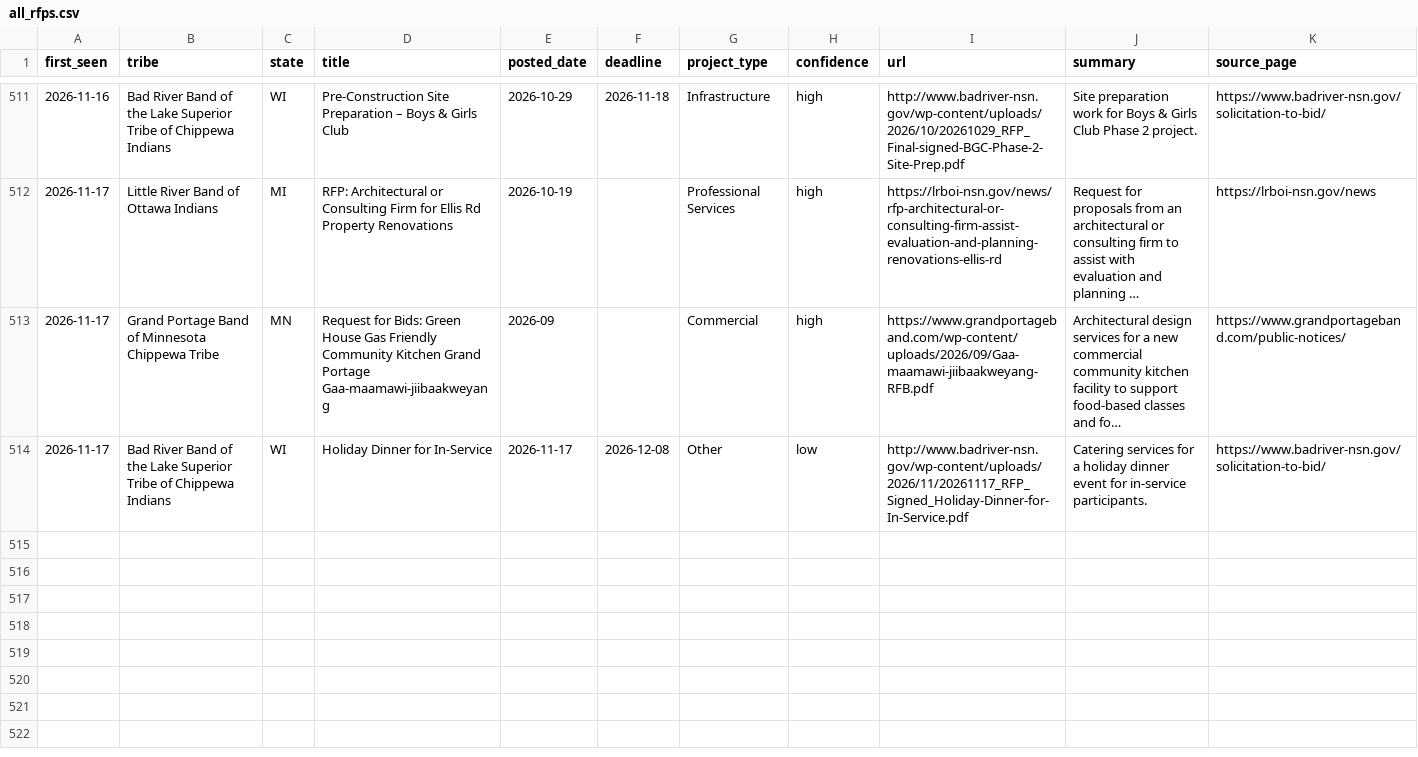
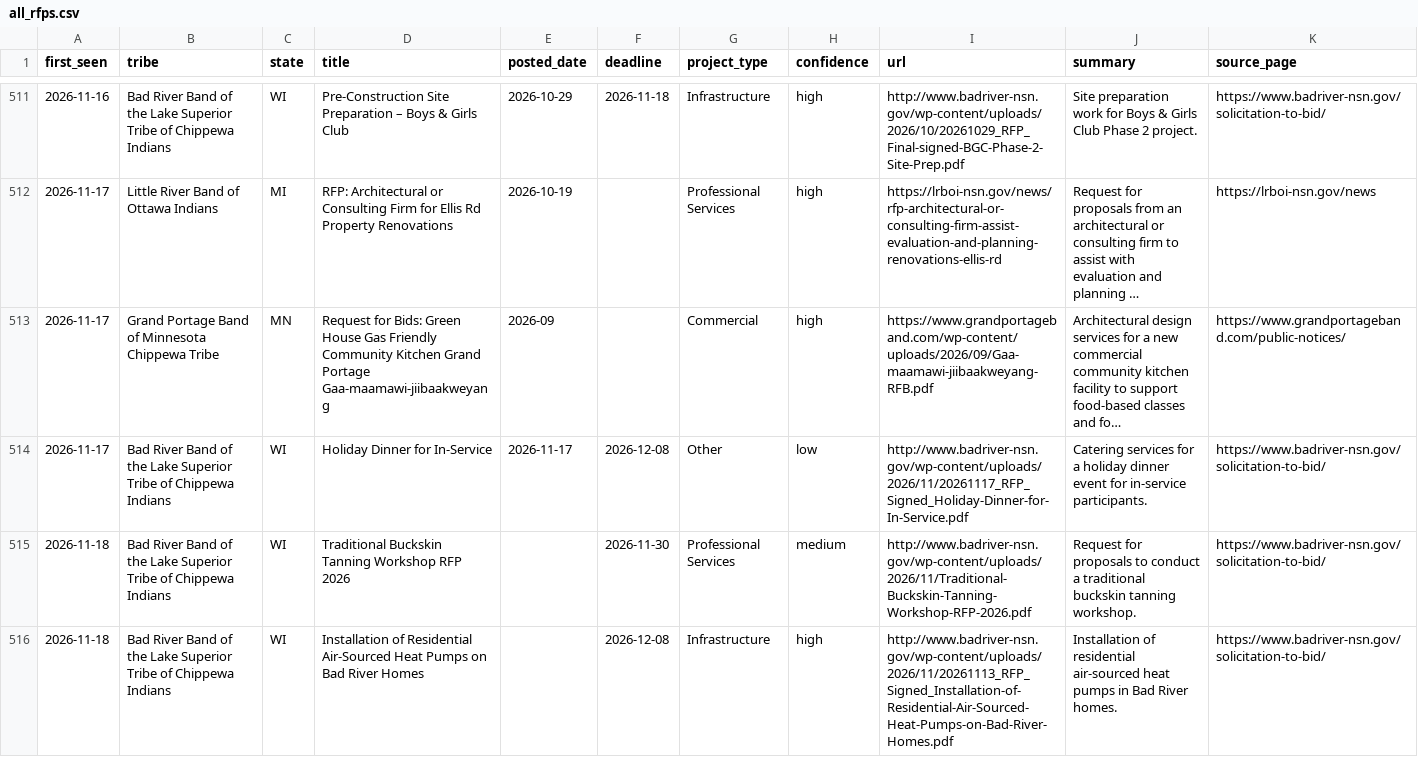
Before and after one commit to revelinvestments/tribal-rfp-scraper, a CSV file: data/all_rfps.csv, drawn as a sheet; only a part is shown, gaps mark what is left out; long unchanged cells end in …; the diff names each change by its address in the sheet, - before the commit and + after, or states it on an @@ line.

```diff
--- a/data/all_rfps.csv
+++ b/data/all_rfps.csv
+row 515: 2026-11-18 | Bad River Band of the Lake Superior Tribe of Chippewa Indians | WI | Traditional Buckskin Tanning Workshop RFP 2026 |  | 2026-11-30 | Professional Services | medium | http://www.badriver-nsn.gov/wp-content/uploads/2026/11/Traditional-Buckskin-Tanning-Workshop-RFP-2026.pdf | Request for proposals to conduct a traditional buckskin tanning workshop. | https://www.badriver-nsn.gov/solicitation-to-bid/
+row 516: 2026-11-18 | Bad River Band of the Lake Superior Tribe of Chippewa Indians | WI | Installation of Residential Air-Sourced Heat Pumps on Bad River Homes |  | 2026-12-08 | Infrastructure | high | http://www.badriver-nsn.gov/wp-content/uploads/2026/11/20261113_RFP_Signed_Installation-of-Residential-Air-Sourced-Heat-Pumps-on-Bad-River-Homes.pdf | Installation of residential air-sourced heat pumps in Bad River homes. | https://www.badriver-nsn.gov/solicitation-to-bid/
```
Also changed, not shown: data/new_rfps.csv, 2 other files.
